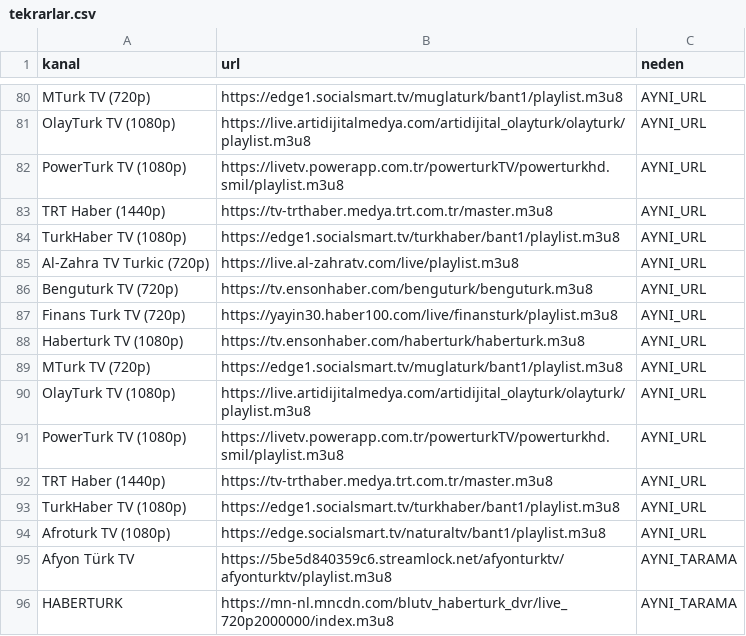
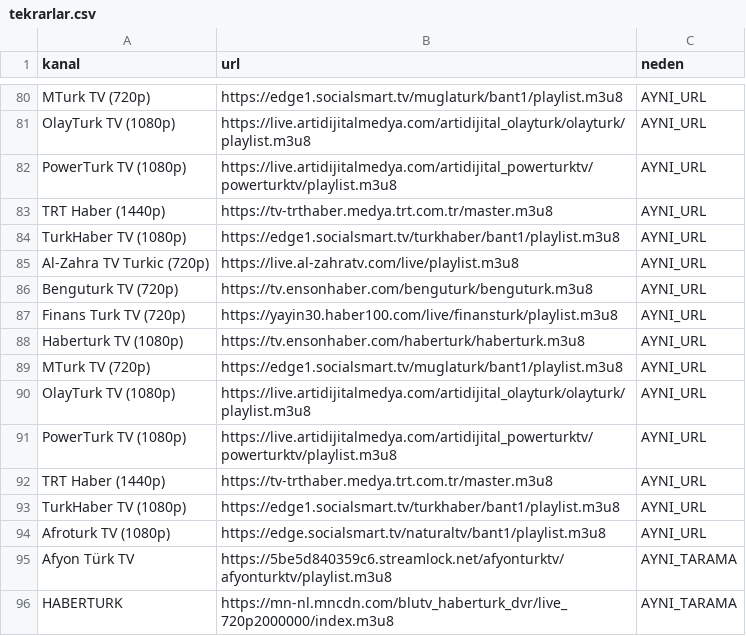
Before and after one commit to Madsc55/madsc-tv, a CSV file: madsc_kesif/tekrarlar.csv, drawn as a sheet; only a part is shown, gaps mark what is left out.

```diff
--- a/madsc_kesif/tekrarlar.csv
+++ b/madsc_kesif/tekrarlar.csv
@@ -81,3 +81,3 @@ MTurk TV (720p),https://edge1.socialsmart.tv/muglaturk/bant1/playlist.m3u8,AYNI_
 OlayTurk TV (1080p),https://live.artidijitalmedya.com/artidijital_olayturk/olayturk/playlist.m3u8,AYNI_URL
-PowerTurk TV (1080p),https://livetv.powerapp.com.tr/powerturkTV/powerturkhd.smil/playlist.m3u8,AYNI_URL
+PowerTurk TV (1080p),https://live.artidijitalmedya.com/artidijital_powerturktv/powerturktv/playlist.m3u8,AYNI_URL
 TRT Haber (1440p),https://tv-trthaber.medya.trt.com.tr/master.m3u8,AYNI_URL
@@ -90,3 +90,3 @@ MTurk TV (720p),https://edge1.socialsmart.tv/muglaturk/bant1/playlist.m3u8,AYNI_
 OlayTurk TV (1080p),https://live.artidijitalmedya.com/artidijital_olayturk/olayturk/playlist.m3u8,AYNI_URL
-PowerTurk TV (1080p),https://livetv.powerapp.com.tr/powerturkTV/powerturkhd.smil/playlist.m3u8,AYNI_URL
+PowerTurk TV (1080p),https://live.artidijitalmedya.com/artidijital_powerturktv/powerturktv/playlist.m3u8,AYNI_URL
 TRT Haber (1440p),https://tv-trthaber.medya.trt.com.tr/master.m3u8,AYNI_URL
```
Also changed, not shown: madsc_kesif/ana_liste_calismayanlar.csv, madsc_kesif/ana_liste_saglik_raporu.csv, 8 other files.
